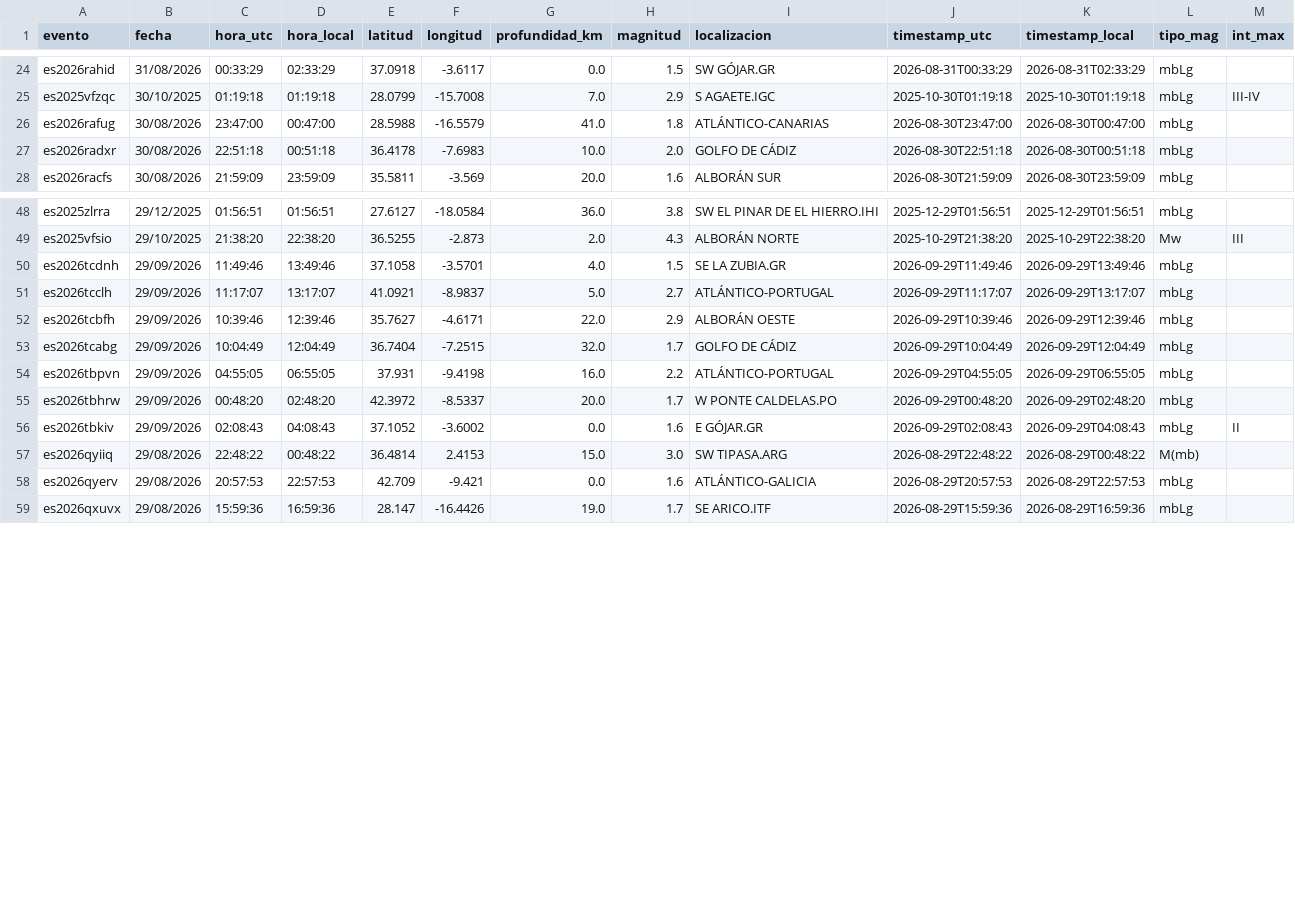
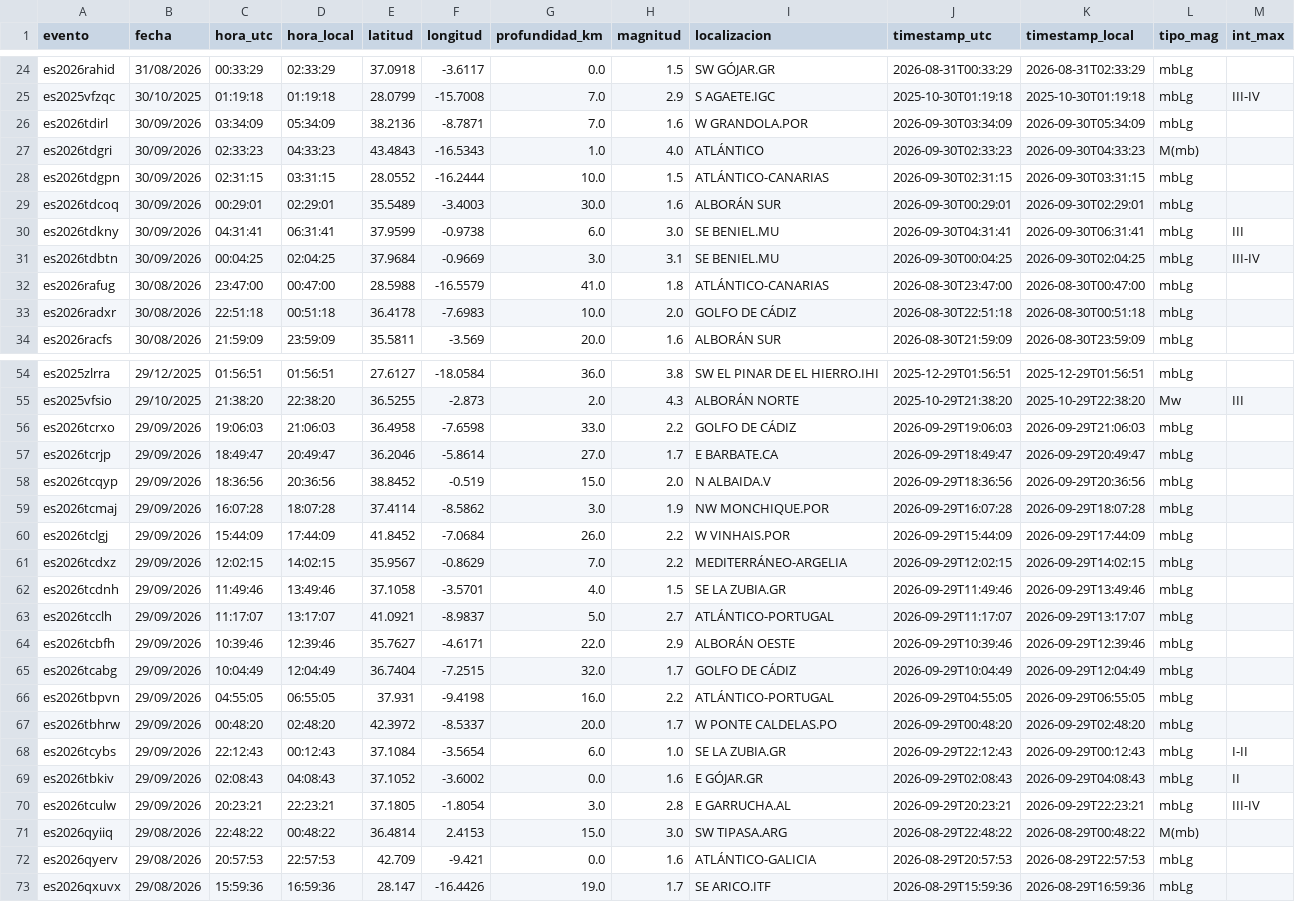
Before and after one commit to rodrigo-j-goncalves/terremotos-dashboard, a CSV file: terremotos_db.csv, drawn as a sheet; only a part is shown, gaps mark what is left out; the diff names each change by its address in the sheet, - before the commit and + after, or states it on an @@ line.

```diff
--- a/terremotos_db.csv
+++ b/terremotos_db.csv
+row 26: es2026tdirl | 30/09/2026 | 03:34:09 | 05:34:09 | 38.2136 | -8.7871 | 7.0 | 1.6 | W GRANDOLA.POR | 2026-09-30T03:34:09 | 2026-09-30T05:34:09 | mbLg
+row 27: es2026tdgri | 30/09/2026 | 02:33:23 | 04:33:23 | 43.4843 | -16.5343 | 1.0 | 4.0 | ATLÁNTICO | 2026-09-30T02:33:23 | 2026-09-30T04:33:23 | M(mb)
+row 28: es2026tdgpn | 30/09/2026 | 02:31:15 | 03:31:15 | 28.0552 | -16.2444 | 10.0 | 1.5 | ATLÁNTICO-CANARIAS | 2026-09-30T02:31:15 | 2026-09-30T03:31:15 | mbLg
+row 29: es2026tdcoq | 30/09/2026 | 00:29:01 | 02:29:01 | 35.5489 | -3.4003 | 30.0 | 1.6 | ALBORÁN SUR | 2026-09-30T00:29:01 | 2026-09-30T02:29:01 | mbLg
+row 30: es2026tdkny | 30/09/2026 | 04:31:41 | 06:31:41 | 37.9599 | -0.9738 | 6.0 | 3.0 | SE BENIEL.MU | 2026-09-30T04:31:41 | 2026-09-30T06:31:41 | mbLg | III
+row 31: es2026tdbtn | 30/09/2026 | 00:04:25 | 02:04:25 | 37.9684 | -0.9669 | 3.0 | 3.1 | SE BENIEL.MU | 2026-09-30T00:04:25 | 2026-09-30T02:04:25 | mbLg | III-IV
+row 56: es2026tcrxo | 29/09/2026 | 19:06:03 | 21:06:03 | 36.4958 | -7.6598 | 33.0 | 2.2 | GOLFO DE CÁDIZ | 2026-09-29T19:06:03 | 2026-09-29T21:06:03 | mbLg
+row 57: es2026tcrjp | 29/09/2026 | 18:49:47 | 20:49:47 | 36.2046 | -5.8614 | 27.0 | 1.7 | E BARBATE.CA | 2026-09-29T18:49:47 | 2026-09-29T20:49:47 | mbLg
+row 58: es2026tcqyp | 29/09/2026 | 18:36:56 | 20:36:56 | 38.8452 | -0.519 | 15.0 | 2.0 | N ALBAIDA.V | 2026-09-29T18:36:56 | 2026-09-29T20:36:56 | mbLg
+row 59: es2026tcmaj | 29/09/2026 | 16:07:28 | 18:07:28 | 37.4114 | -8.5862 | 3.0 | 1.9 | NW MONCHIQUE.POR | 2026-09-29T16:07:28 | 2026-09-29T18:07:28 | mbLg
+row 60: es2026tclgj | 29/09/2026 | 15:44:09 | 17:44:09 | 41.8452 | -7.0684 | 26.0 | 2.2 | W VINHAIS.POR | 2026-09-29T15:44:09 | 2026-09-29T17:44:09 | mbLg
+row 61: es2026tcdxz | 29/09/2026 | 12:02:15 | 14:02:15 | 35.9567 | -0.8629 | 7.0 | 2.2 | MEDITERRÁNEO-ARGELIA | 2026-09-29T12:02:15 | 2026-09-29T14:02:15 | mbLg
+row 68: es2026tcybs | 29/09/2026 | 22:12:43 | 00:12:43 | 37.1084 | -3.5654 | 6.0 | 1.0 | SE LA ZUBIA.GR | 2026-09-29T22:12:43 | 2026-09-29T00:12:43 | mbLg | I-II
+row 70: es2026tculw | 29/09/2026 | 20:23:21 | 22:23:21 | 37.1805 | -1.8054 | 3.0 | 2.8 | E GARRUCHA.AL | 2026-09-29T20:23:21 | 2026-09-29T22:23:21 | mbLg | III-IV
```
